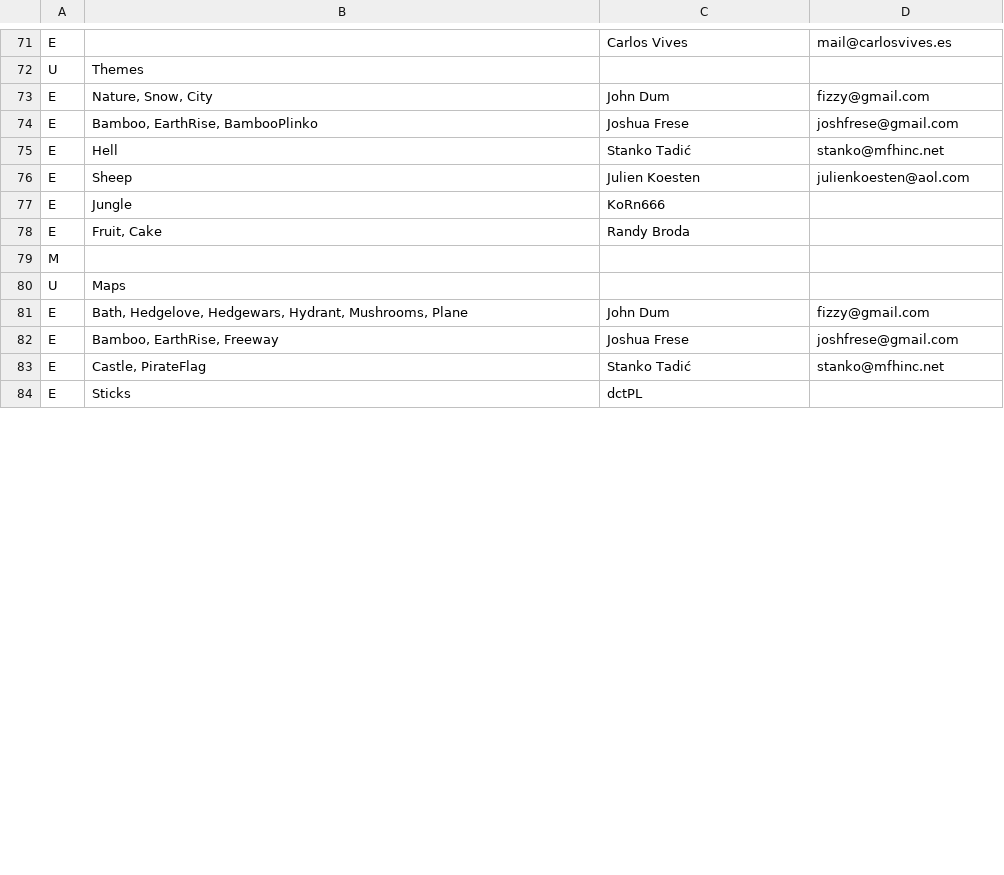
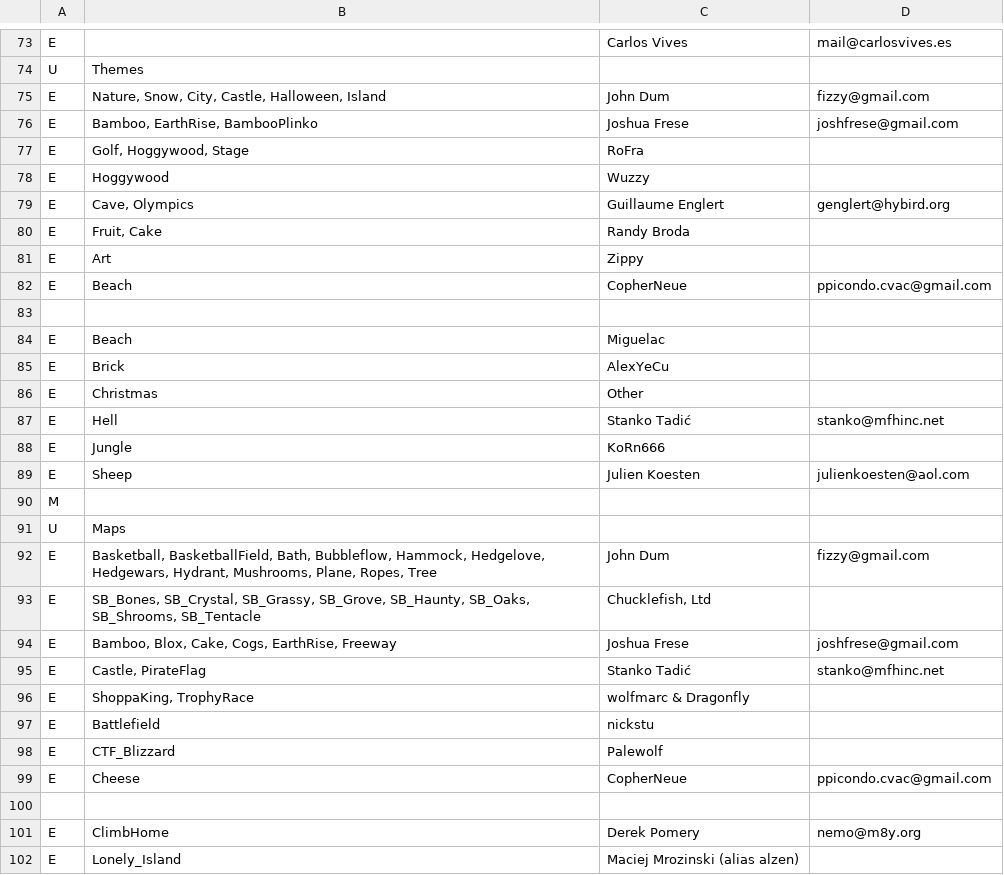
Before and after one commit to burp/hedgewars, a CSV file: QTfrontend/res/credits.csv, drawn as a sheet; only a part is shown, gaps mark what is left out; the shorter side is filled out with more unchanged rows; the diff covers the shown part only.

Commit message:
Add more maps and theme credits in credits.csv

```diff
--- a/QTfrontend/res/credits.csv
+++ b/QTfrontend/res/credits.csv
@@ -72,12 +74,29 @@ E,,"Carlos Vives","mail@carlosvives.es"
 U,"Themes",,
-E,"Nature, Snow, City","John Dum","fizzy@gmail.com"
+E,"Nature, Snow, City, Castle, Halloween, Island","John Dum","fizzy@gmail.com"
 E,"Bamboo, EarthRise, BambooPlinko","Joshua Frese","joshfrese@gmail.com"
+E,"Golf, Hoggywood, Stage","RoFra",
+E,"Hoggywood","Wuzzy",
+E,"Cave, Olympics","Guillaume Englert","genglert@hybird.org"
+E,"Fruit, Cake","Randy Broda",
+E,"Art","Zippy",
+E,"Beach","CopherNeue","ppicondo.cvac@gmail.com"
+
+E,"Beach","Miguelac",
+E,"Brick","AlexYeCu",
+E,"Christmas","Other",
 E,"Hell","Stanko Tadić","stanko@mfhinc.net"
+E,"Jungle","KoRn666",
 E,"Sheep","Julien Koesten","julienkoesten@aol.com"
-E,"Jungle","KoRn666",
-E,"Fruit, Cake","Randy Broda",
 M,,,
 U,"Maps",,
-E,"Bath, Hedgelove, Hedgewars, Hydrant, Mushrooms, Plane","John Dum","fizzy@gmail.com"
-E,"Bamboo, EarthRise, Freeway","Joshua Frese","joshfrese@gmail.com"
+E,"Basketball, BasketballField, Bath, Bubbleflow, Hammock, Hedgelove, Hedgewars, Hydrant, Mushrooms, Plane, Ropes, Tree","John Dum","fizzy@gmail.com"
+E,"SB_Bones, SB_Crystal, SB_Grassy, SB_Grove, SB_Haunty, SB_Oaks, SB_Shrooms, SB_Tentacle","Chucklefish, Ltd",
+E,"Bamboo, Blox, Cake, Cogs, EarthRise, Freeway","Joshua Frese","joshfrese@gmail.com"
 E,"Castle, PirateFlag","Stanko Tadić","stanko@mfhinc.net"
+E,"ShoppaKing, TrophyRace","wolfmarc & Dragonfly",
+E,"Battlefield","nickstu",
+E,"CTF_Blizzard","Palewolf",
+E,"Cheese","CopherNeue","ppicondo.cvac@gmail.com"
+
+E,"ClimbHome","Derek Pomery","nemo@m8y.org"
+E,"Lonely_Island","Maciej Mrozinski (alias alzen)",
```
Also changed, not shown: 7 added rows, 2 removed rows, 2 moved rows and 3 edited cells elsewhere in this file.
